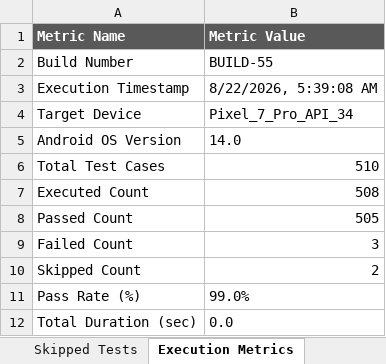
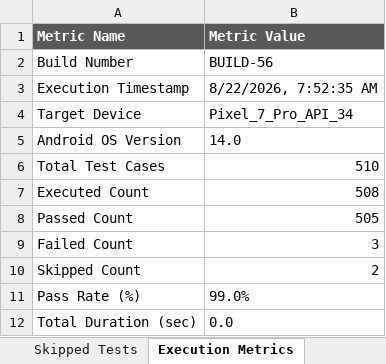
Before and after one commit to naveengoud-max/Arogya-AI, an Excel workbook: reports/latest/Excel/Automation_Test_Report.xlsx, sheet Execution Metrics, drawn as a sheet; values as stored, in another font and other column widths than the file's, no borders; the diff names each change by its address in the sheet, - before the commit and + after, or states it on an @@ line.

```diff
--- a/reports/latest/Excel/Automation_Test_Report.xlsx (sheet Execution Metrics)
+++ b/reports/latest/Excel/Automation_Test_Report.xlsx (sheet Execution Metrics)
-B2 (Metric Value): BUILD-55
+B2 (Metric Value): BUILD-56
-B3 (Metric Value): 8/22/2026, 5:39:08 AM
+B3 (Metric Value): 8/22/2026, 7:52:35 AM
```
Also changed, not shown: sheet Executed Test Cases, sheet Passed Tests, sheet Skipped Tests, reports/latest/Excel/Execution_Summary.xlsx, reports/latest/Excel/Failed_Test_Cases.xlsx, 6 other files.
